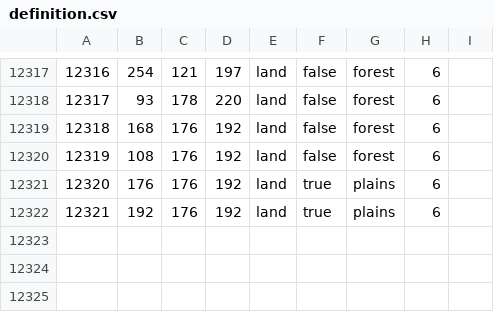
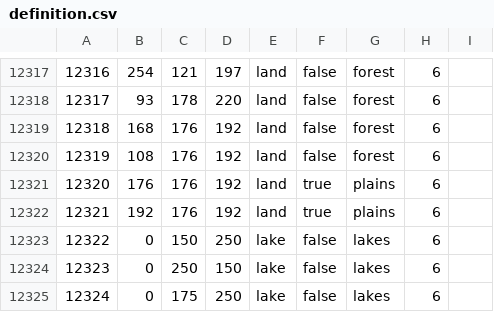
Before and after one commit to Musvage/The-Second-Sengoku, a CSV file: map/definition.csv, drawn as a sheet; only a part is shown, gaps mark what is left out.

Commit message:
Map Update
Added lakes in Ezo.

```diff
--- a/map/definition.csv
+++ b/map/definition.csv
@@ -12322 +12322,4 @@
 12321;192;176;192;land;true;plains;6;
+12322;0;150;250;lake;false;lakes;6;
+12323;0;250;150;lake;false;lakes;6;
+12324;0;175;250;lake;false;lakes;6;
```
Also changed, not shown: 16 other files.
